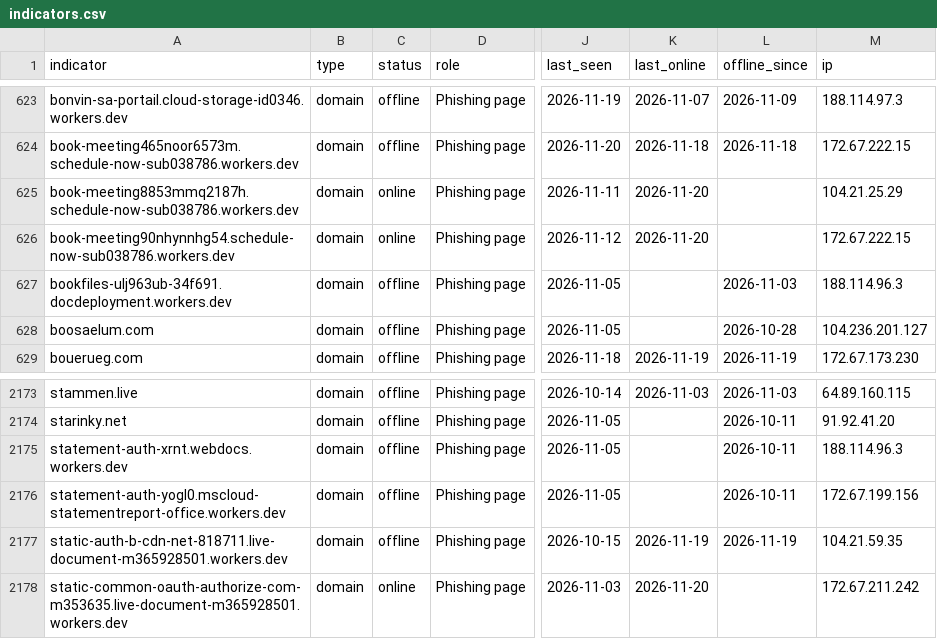
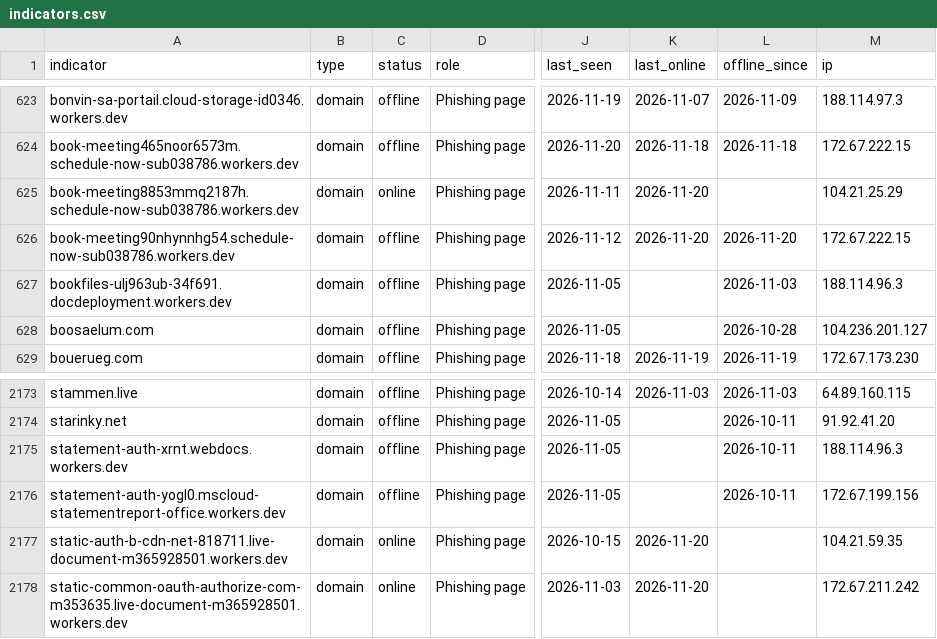
Before and after one commit to newtonpaul-hunting/Phish_Sight_IOCs, a CSV file: device-code-phishing/indicators.csv, drawn as a sheet; only a part is shown, gaps mark what is left out; the diff names each change by its address in the sheet, - before the commit and + after, or states it on an @@ line.

Commit message:
Update IOCs (11,805 indicators, 235 payloads)

```diff
--- a/device-code-phishing/indicators.csv
+++ b/device-code-phishing/indicators.csv
-C626 (status): online
+C626 (status): offline
-L626 (offline_since): (empty)
+L626 (offline_since): 2026-11-20
-C2177 (status): offline
+C2177 (status): online
-K2177 (last_online): 2026-11-19
+K2177 (last_online): 2026-11-20
-L2177 (offline_since): 2026-11-19
+L2177 (offline_since): (empty)
```
Also changed, not shown: 8 other files.
